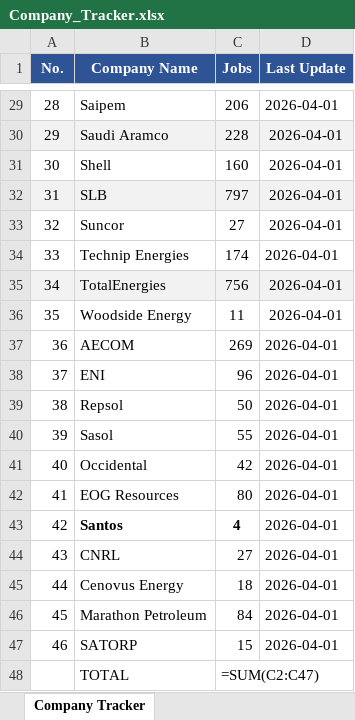
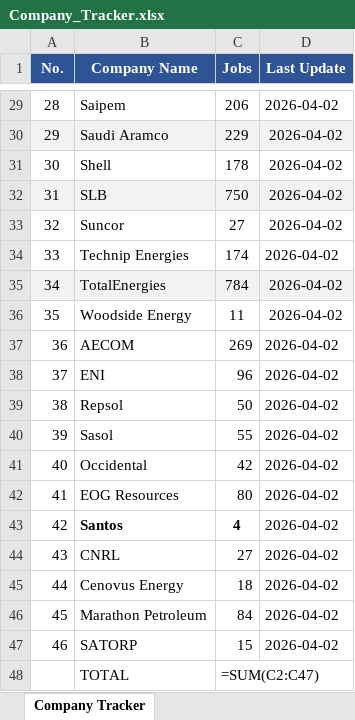
Before and after one commit to illeh69/KerjaAI-oil-gas-me, an Excel workbook: Company_Tracker.xlsx, sheet Company Tracker, drawn as a sheet; only a part is shown, gaps mark what is left out; values as stored, in another font and other column widths than the file's, no borders; formulas without a stored value are shown as written; the diff covers the shown part only; the diff names each change by its address in the sheet, - before the commit and + after, or states it on an @@ line.

```diff
--- a/Company_Tracker.xlsx (sheet Company Tracker)
+++ b/Company_Tracker.xlsx (sheet Company Tracker)
-D29:D47 (Last Update): 2026-04-01
+D29:D47 (Last Update): 2026-04-02
-C30 (Jobs): 228
+C30 (Jobs): 229
-C31 (Jobs): 160
+C31 (Jobs): 178
-C32 (Jobs): 797
+C32 (Jobs): 750
-C35 (Jobs): 756
+C35 (Jobs): 784
```
Also changed, not shown: 33 edited cells elsewhere in this sheet, 11 other files.
